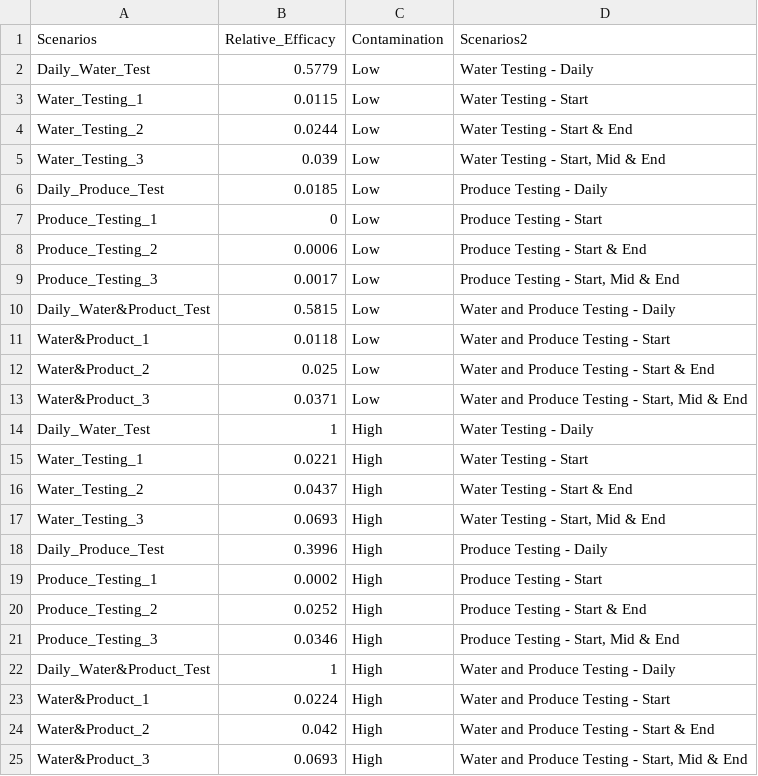
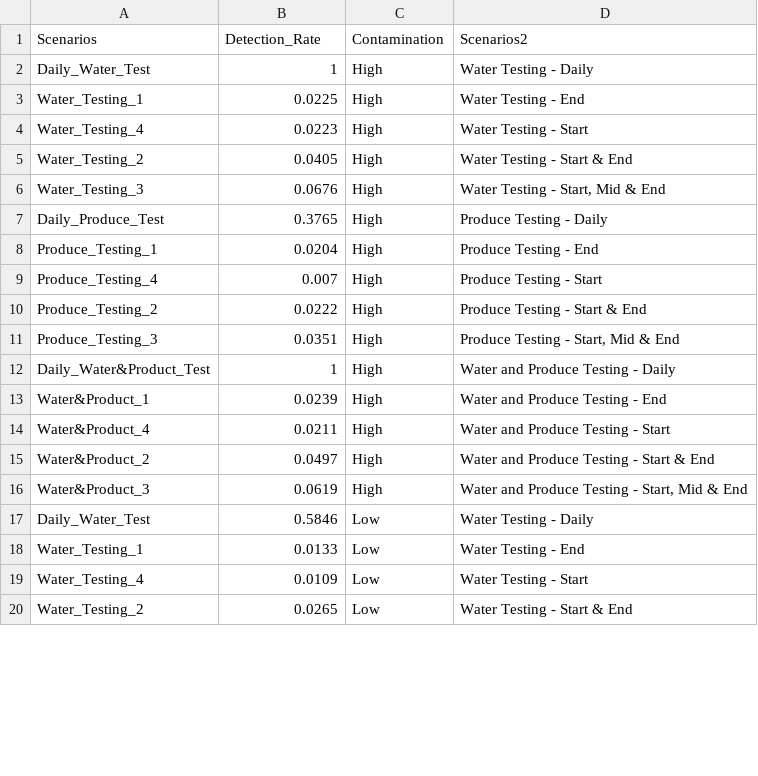
Before and after one commit to gareyes3/CPS-Farm-To-Facility-Cilantro, a CSV file: Baseline2.csv, drawn as a sheet; only a part is shown; the diff covers the shown part only.

```diff
--- a/Baseline2.csv
+++ b/Baseline2.csv
@@ -1,25 +1,20 @@
-Scenarios,Relative_Efficacy,Contamination,Scenarios2
-Daily_Water_Test,0.5779,Low,Water Testing - Daily
-Water_Testing_1,0.0115,Low,Water Testing - Start
-Water_Testing_2,0.0244,Low,Water Testing - Start & End
-Water_Testing_3,0.039,Low,"Water Testing - Start, Mid & End"
-Daily_Produce_Test,0.0185,Low,Produce Testing - Daily
-Produce_Testing_1,0,Low,Produce Testing - Start
-Produce_Testing_2,0.0006,Low,Produce Testing - Start & End
-Produce_Testing_3,0.0017,Low,"Produce Testing - Start, Mid & End"
-Daily_Water&Product_Test,0.5815,Low,Water and Produce Testing - Daily
-Water&Product_1,0.0118,Low,Water and Produce Testing - Start
-Water&Product_2,0.025,Low,Water and Produce Testing - Start & End
-Water&Product_3,0.0371,Low,"Water and Produce Testing - Start, Mid & End"
+Scenarios,Detection_Rate,Contamination,Scenarios2
 Daily_Water_Test,1,High,Water Testing - Daily
-Water_Testing_1,0.0221,High,Water Testing - Start
-Water_Testing_2,0.0437,High,Water Testing - Start & End
-Water_Testing_3,0.0693,High,"Water Testing - Start, Mid & End"
-Daily_Produce_Test,0.3996,High,Produce Testing - Daily
-Produce_Testing_1,0.0002,High,Produce Testing - Start
-Produce_Testing_2,0.0252,High,Produce Testing - Start & End
-Produce_Testing_3,0.0346,High,"Produce Testing - Start, Mid & End"
+Water_Testing_1,0.0225,High,Water Testing -  End
+Water_Testing_4,0.0223,High,Water Testing -  Start
+Water_Testing_2,0.0405,High,Water Testing - Start & End
+Water_Testing_3,0.0676,High,"Water Testing - Start, Mid & End"
+Daily_Produce_Test,0.3765,High,Produce Testing - Daily
+Produce_Testing_1,0.0204,High,Produce Testing - End
+Produce_Testing_4,0.007,High,Produce Testing - Start
+Produce_Testing_2,0.0222,High,Produce Testing - Start & End
+Produce_Testing_3,0.0351,High,"Produce Testing - Start, Mid & End"
 Daily_Water&Product_Test,1,High,Water and Produce Testing - Daily
-Water&Product_1,0.0224,High,Water and Produce Testing - Start
-Water&Product_2,0.042,High,Water and Produce Testing - Start & End
-Water&Product_3,0.0693,High,"Water and Produce Testing - Start, Mid & End"
+Water&Product_1,0.0239,High,Water and Produce Testing - End
+Water&Product_4,0.0211,High,Water and Produce Testing - Start
+Water&Product_2,0.0497,High,Water and Produce Testing - Start & End
+Water&Product_3,0.0619,High,"Water and Produce Testing - Start, Mid & End"
+Daily_Water_Test,0.5846,Low,Water Testing - Daily
+Water_Testing_1,0.0133,Low,Water Testing -  End
+Water_Testing_4,0.0109,Low,Water Testing -  Start
+Water_Testing_2,0.0265,Low,Water Testing - Start & End
```
Also changed, not shown: 11 added rows elsewhere in this file, Baseline1.csv, 3 other files.
